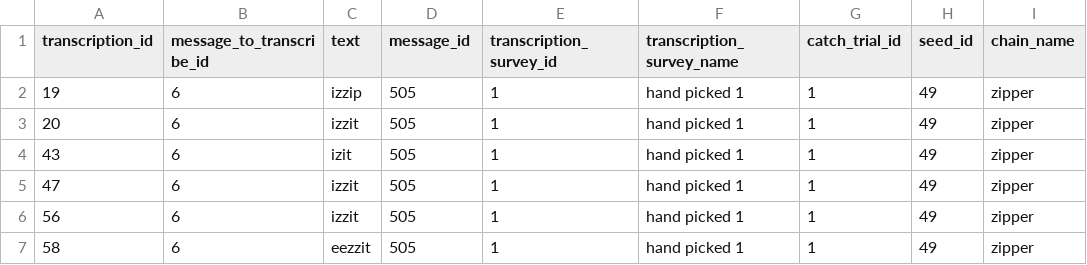
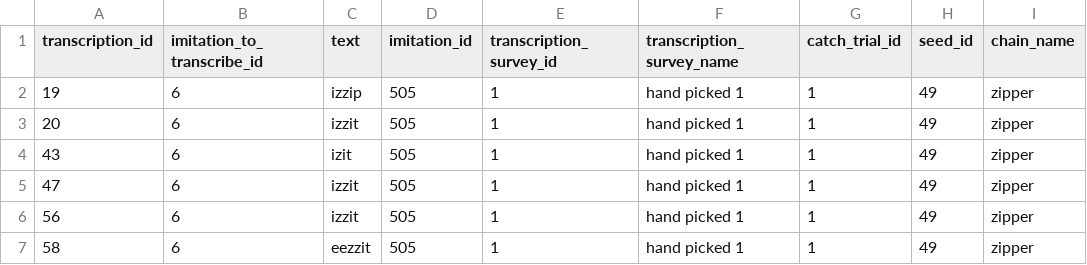
Before and after one commit to lupyanlab/words-in-transition, a CSV file: wordsintransition/data-raw/transcriptions.csv, drawn as a sheet; only a part is shown; the diff names each change by its address in the sheet, - before the commit and + after, or states it on an @@ line.

Commit message:
Renamed messages to imitations

```diff
--- a/wordsintransition/data-raw/transcriptions.csv
+++ b/wordsintransition/data-raw/transcriptions.csv
-B1: message_to_transcribe_id
+B1: imitation_to_transcribe_id
-D1: message_id
+D1: imitation_id
```
Also changed, not shown: wordsintransition/data-raw/frequencies.csv, wordsintransition/data-raw/questions.csv, 3 other files.
